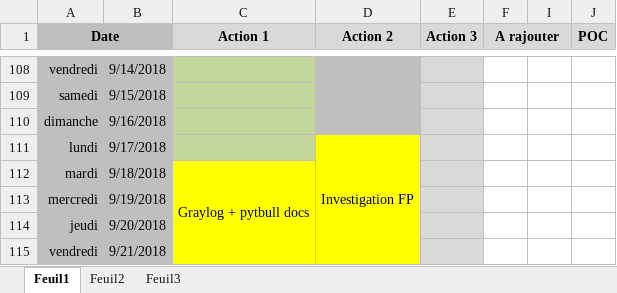
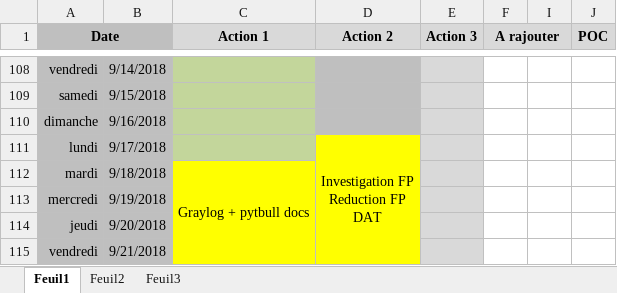
Before and after one commit to bruno-bettuzzi/Repo, an Excel workbook: Organisation.xlsx, sheet Feuil1, drawn as a sheet; only a part is shown, gaps mark what is left out; values as stored, in another font and other column widths than the file's, no borders; ↵ is a line break in a cell; the diff names each change by its address in the sheet, - before the commit and + after, or states it on an @@ line.

```diff
--- a/Organisation.xlsx (sheet Feuil1)
+++ b/Organisation.xlsx (sheet Feuil1)
-D111 (Action 2): Investigation FP
+D111 (Action 2): Investigation FP ↵ Reduction FP ↵ DAT
```
Also changed, not shown: 1 other file.
